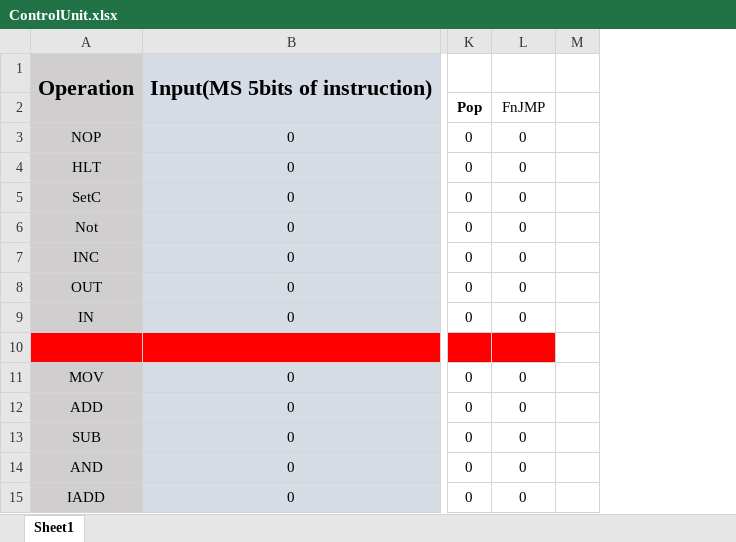
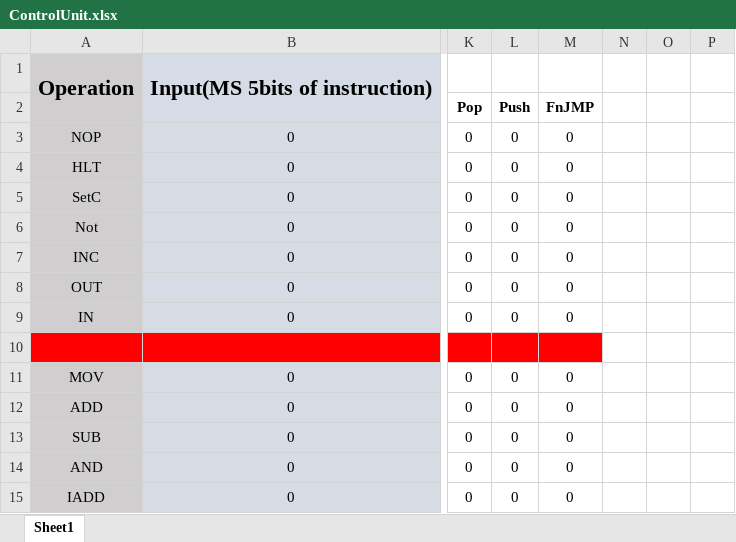
Before and after one commit to We2Am-BaSsem/ar-kak-tecture, an Excel workbook: docs/ControlUnit.xlsx, sheet Sheet1, drawn as a sheet; only a part is shown, gaps mark what is left out; values as stored, in another font and other column widths than the file's, no borders; addresses are those after the commit; the diff names each change by its address in the sheet, - before the commit and + after, or states it on an @@ line.

Commit message:
Add Push Signal To Excel Sheet

```diff
--- a/docs/ControlUnit.xlsx (sheet Sheet1)
+++ b/docs/ControlUnit.xlsx (sheet Sheet1)
+column L (Push), rows 3-15: 0 | 0 | 0 | 0 | 0 | 0 | 0 |  | 0 | 0 | 0 | 0 | 0
+column O, empty
+column P, empty
-M2 bold: off
+M2 bold: on
```
